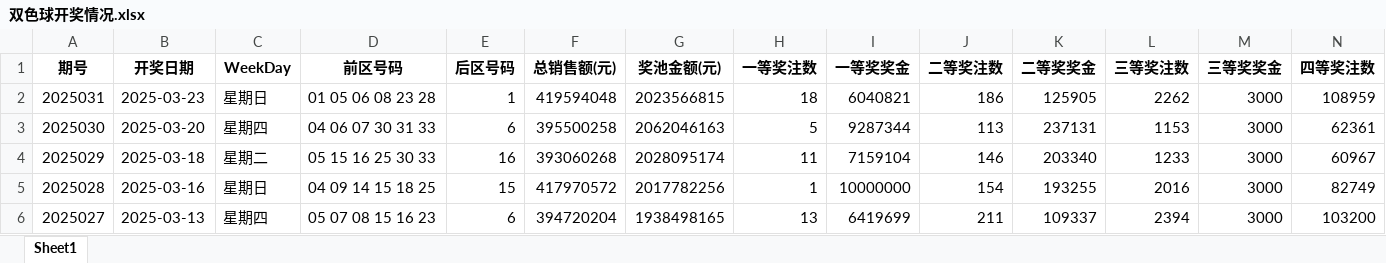
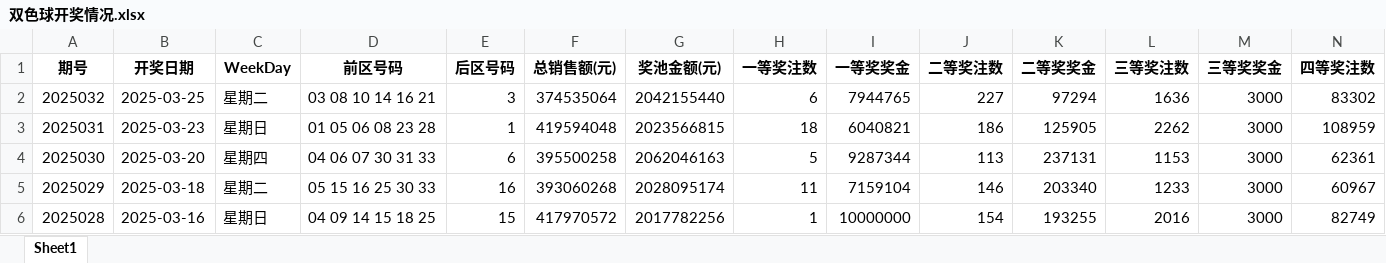
Before and after one commit to konglr/Lottery, an Excel workbook: 双色球开奖情况.xlsx, sheet Sheet1, drawn as a sheet; only a part is shown; the shorter side is filled out with more unchanged rows; values as stored, in another font and other column widths than the file's, no borders; rows hold the shown columns only; the diff names each change by its address in the sheet, - before the commit and + after, or states it on an @@ line.

```diff
--- a/双色球开奖情况.xlsx (sheet Sheet1)
+++ b/双色球开奖情况.xlsx (sheet Sheet1)
+row 2: 2025032 | 2025-03-25 | 星期二 | 03 08 10 14 16 21 | 3 | 374535064 | 2042155440 | 6 | 7944765 | 227 | 97294 | 1636 | 3000 | 83302
```
Also changed, not shown: 4 other files.
